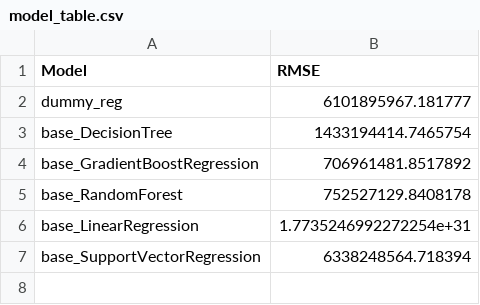
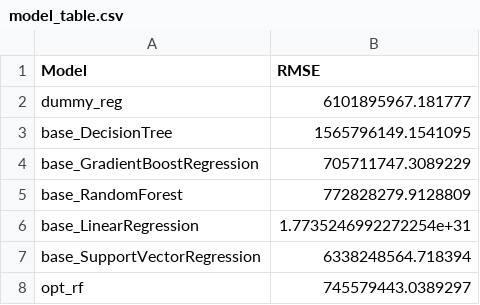
Before and after one commit to tejasph/house_price_prediction, a CSV file: results/model_table.csv, drawn as a sheet.

```diff
--- a/results/model_table.csv
+++ b/results/model_table.csv
@@ -2,6 +2,7 @@ Model,RMSE
 dummy_reg,6101895967.181777
-base_DecisionTree,1433194414.7465754
-base_GradientBoostRegression,706961481.8517892
-base_RandomForest,752527129.8408178
+base_DecisionTree,1565796149.1541095
+base_GradientBoostRegression,705711747.3089229
+base_RandomForest,772828279.9128809
 base_LinearRegression,1.7735246992272254e+31
 base_SupportVectorRegression,6338248564.718394
+opt_rf,745579443.0389297
```
Also changed, not shown: 6 other files.
